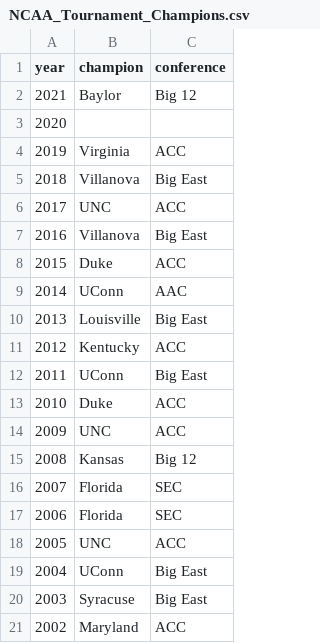
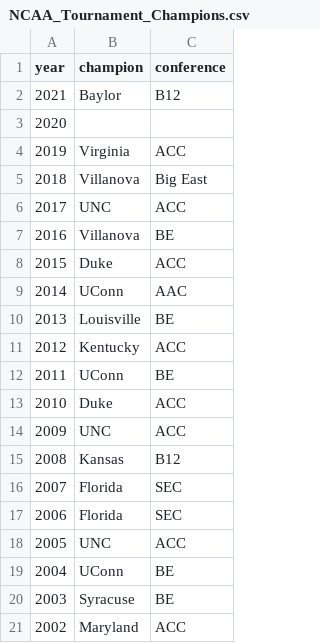
Before and after one commit to steodose/BlogPosts, a CSV file: March Madness 2022/NCAA_Tournament_Champions.csv, drawn as a sheet.

Commit message:
Add files via upload

```diff
--- a/March Madness 2022/NCAA_Tournament_Champions.csv
+++ b/March Madness 2022/NCAA_Tournament_Champions.csv
@@ -1,3 +1,3 @@
 year,champion,conference
-2021,Baylor,Big 12
+2021,Baylor,B12
 2020,,
@@ -6,11 +6,11 @@ year,champion,conference
 2017,UNC,ACC
-2016,Villanova,Big East
+2016,Villanova,BE
 2015,Duke,ACC
 2014,UConn,AAC
-2013,Louisville,Big East
+2013,Louisville,BE
 2012,Kentucky,ACC
-2011,UConn,Big East
+2011,UConn,BE
 2010,Duke,ACC
 2009,UNC,ACC
-2008,Kansas,Big 12
+2008,Kansas,B12
 2007,Florida,SEC
@@ -18,4 +18,4 @@ year,champion,conference
 2005,UNC,ACC
-2004,UConn,Big East
-2003,Syracuse,Big East
+2004,UConn,BE
+2003,Syracuse,BE
 2002,Maryland,ACC
```
